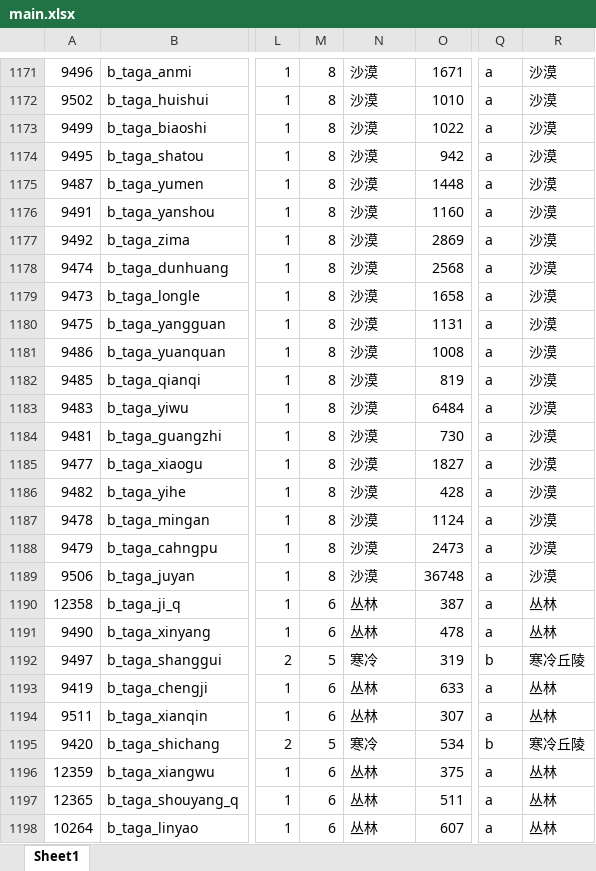
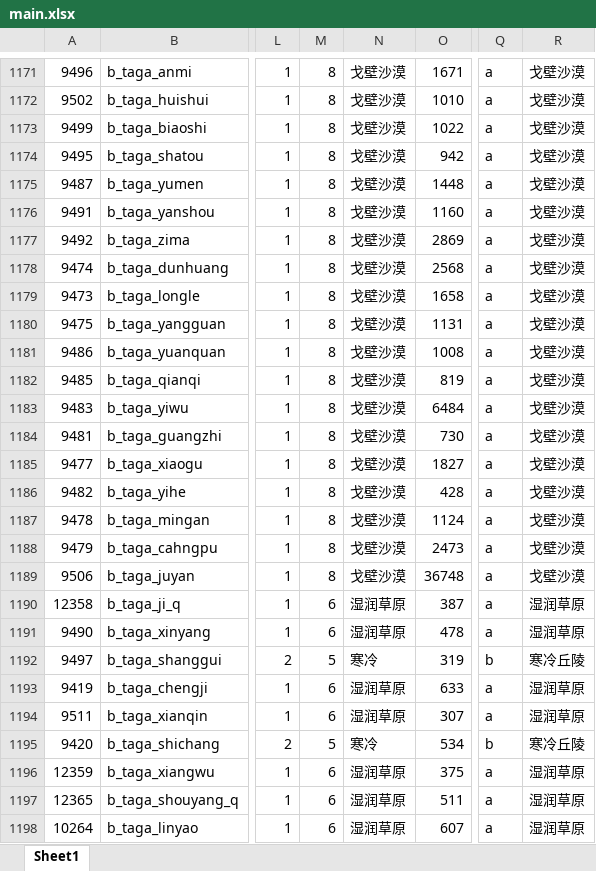
Before and after one commit to CloudyInkForge/TheAshenGoldenAge, an Excel workbook: tools/provincedata/main.xlsx, sheet Sheet1, drawn as a sheet; only a part is shown, gaps mark what is left out; values as stored, in another font and other column widths than the file's, no borders; the diff covers the shown part only; the diff names each change by its address in the sheet, - before the commit and + after, or states it on an @@ line.

```diff
--- a/tools/provincedata/main.xlsx (sheet Sheet1)
+++ b/tools/provincedata/main.xlsx (sheet Sheet1)
-N1171:N1189: 沙漠
+N1171:N1189: 戈壁沙漠
-R1171:R1189: 沙漠
+R1171:R1189: 戈壁沙漠
-N1190:N1191: 丛林
+N1190:N1191: 湿润草原
-R1190:R1191: 丛林
+R1190:R1191: 湿润草原
-N1193:N1194: 丛林
+N1193:N1194: 湿润草原
-R1193:R1194: 丛林
+R1193:R1194: 湿润草原
-N1196:N1198: 丛林
+N1196:N1198: 湿润草原
-R1196:R1198: 丛林
+R1196:R1198: 湿润草原
```
Also changed, not shown: 264 edited cells elsewhere in this sheet, 2 other files.
